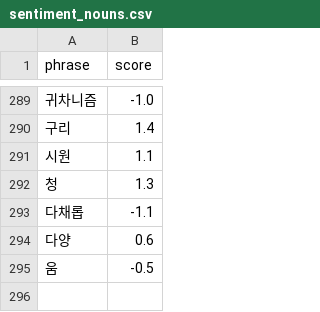
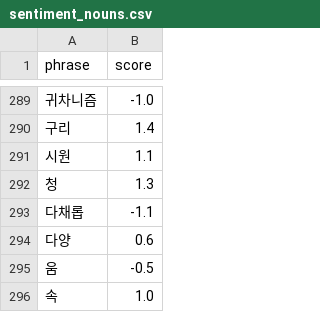
Before and after one commit to gayoonchoi/GradioNaverSentiment, a CSV file: dic/sentiment_nouns.csv, drawn as a sheet; only a part is shown, gaps mark what is left out.

```diff
--- a/dic/sentiment_nouns.csv
+++ b/dic/sentiment_nouns.csv
@@ -295 +295,2 @@ phrase,score
 움,-0.5
+속,1.0
```
Also changed, not shown: dic/adverbs.csv, 7 other files.
